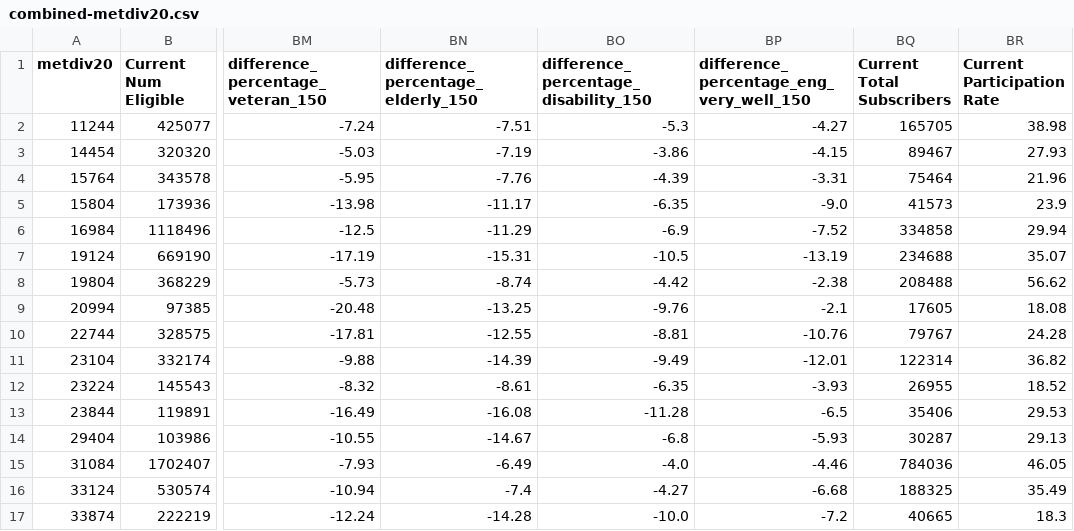
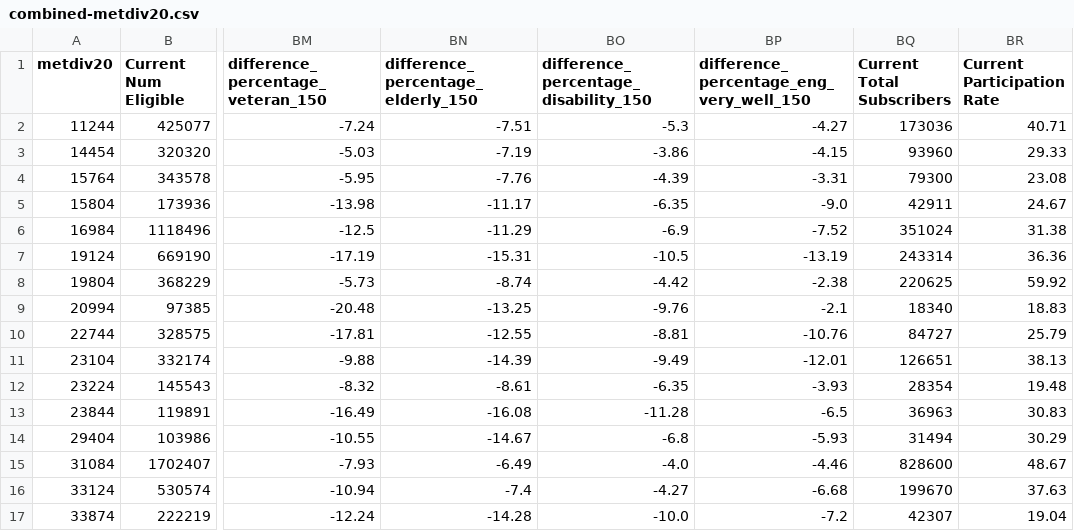
Before and after one commit to arnicuscTeam/ACP-Eligibility, a CSV file: Data/ACS_PUMS/Change_Eligibility/combined-metdiv20.csv, drawn as a sheet; only a part is shown, gaps mark what is left out; the diff covers the shown part only; the diff names each change by its address in the sheet, - before the commit and + after, or states it on an @@ line.

```diff
--- a/Data/ACS_PUMS/Change_Eligibility/combined-metdiv20.csv
+++ b/Data/ACS_PUMS/Change_Eligibility/combined-metdiv20.csv
-BQ2 (Current Total Subscribers): 165705
+BQ2 (Current Total Subscribers): 173036
-BR2 (Current Participation Rate): 38.98
+BR2 (Current Participation Rate): 40.71
-BQ3 (Current Total Subscribers): 89467
+BQ3 (Current Total Subscribers): 93960
-BR3 (Current Participation Rate): 27.93
+BR3 (Current Participation Rate): 29.33
-BQ4 (Current Total Subscribers): 75464
+BQ4 (Current Total Subscribers): 79300
-BR4 (Current Participation Rate): 21.96
+BR4 (Current Participation Rate): 23.08
-BQ5 (Current Total Subscribers): 41573
+BQ5 (Current Total Subscribers): 42911
-BR5 (Current Participation Rate): 23.9
+BR5 (Current Participation Rate): 24.67
-BQ6 (Current Total Subscribers): 334858
+BQ6 (Current Total Subscribers): 351024
-BR6 (Current Participation Rate): 29.94
+BR6 (Current Participation Rate): 31.38
-BQ7 (Current Total Subscribers): 234688
+BQ7 (Current Total Subscribers): 243314
-BR7 (Current Participation Rate): 35.07
+BR7 (Current Participation Rate): 36.36
-BQ8 (Current Total Subscribers): 208488
+BQ8 (Current Total Subscribers): 220625
-BR8 (Current Participation Rate): 56.62
+BR8 (Current Participation Rate): 59.92
-BQ9 (Current Total Subscribers): 17605
+BQ9 (Current Total Subscribers): 18340
-BR9 (Current Participation Rate): 18.08
+BR9 (Current Participation Rate): 18.83
-BQ10 (Current Total Subscribers): 79767
+BQ10 (Current Total Subscribers): 84727
-BR10 (Current Participation Rate): 24.28
+BR10 (Current Participation Rate): 25.79
-BQ11 (Current Total Subscribers): 122314
+BQ11 (Current Total Subscribers): 126651
-BR11 (Current Participation Rate): 36.82
+BR11 (Current Participation Rate): 38.13
-BQ12 (Current Total Subscribers): 26955
+BQ12 (Current Total Subscribers): 28354
-BR12 (Current Participation Rate): 18.52
+BR12 (Current Participation Rate): 19.48
-BQ13 (Current Total Subscribers): 35406
+BQ13 (Current Total Subscribers): 36963
-BR13 (Current Participation Rate): 29.53
+BR13 (Current Participation Rate): 30.83
-BQ14 (Current Total Subscribers): 30287
+BQ14 (Current Total Subscribers): 31494
-BR14 (Current Participation Rate): 29.13
+BR14 (Current Participation Rate): 30.29
-BQ15 (Current Total Subscribers): 784036
+BQ15 (Current Total Subscribers): 828600
-BR15 (Current Participation Rate): 46.05
+BR15 (Current Participation Rate): 48.67
-BQ16 (Current Total Subscribers): 188325
+BQ16 (Current Total Subscribers): 199670
-BR16 (Current Participation Rate): 35.49
+BR16 (Current Participation Rate): 37.63
-BQ17 (Current Total Subscribers): 40665
+BQ17 (Current Total Subscribers): 42307
-BR17 (Current Participation Rate): 18.3
+BR17 (Current Participation Rate): 19.04
```
Also changed, not shown: 30 edited cells elsewhere in this file, Data/ACP_Households/Final_Files/Total-ACP-Households-by-metdiv20.csv, Data/ACP_Households/Final_Files/Total-ACP-Households-by-state.csv, 10 other files.
